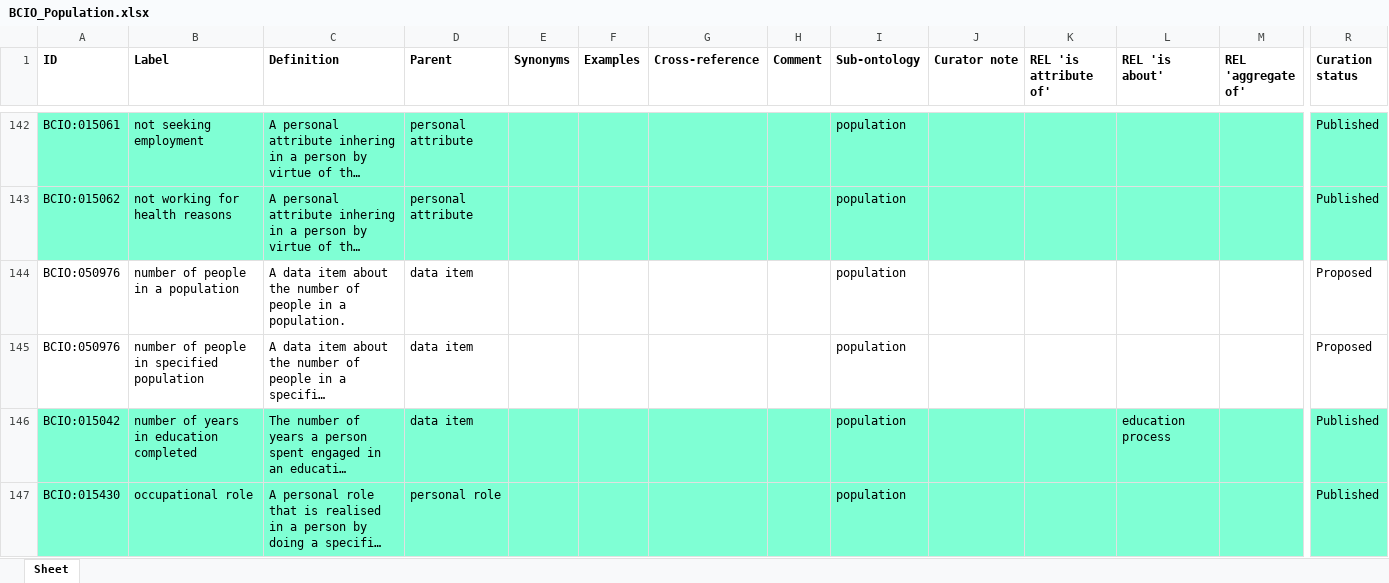
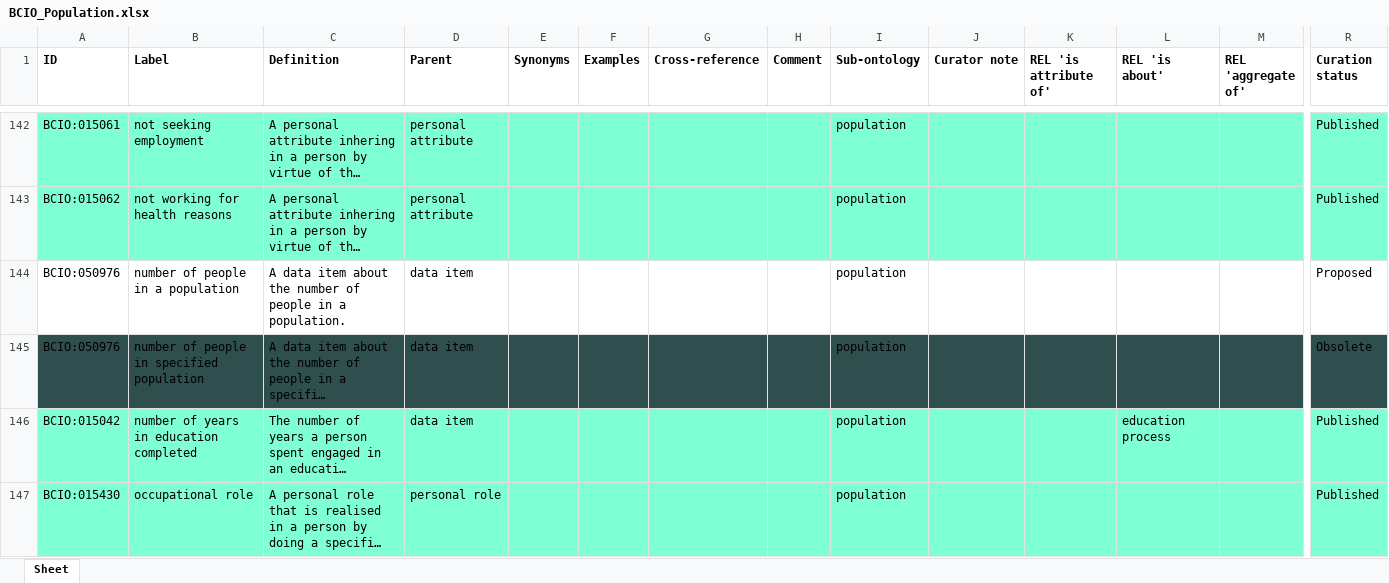
Before and after one commit to HumanBehaviourChangeProject/ontologies, an Excel workbook: Population/BCIO_Population.xlsx, sheet Sheet, drawn as a sheet; only a part is shown, gaps mark what is left out; long unchanged cells end in …; values as stored, in another font and other column widths than the file's, no borders; the diff covers the shown part only; the diff names each change by its address in the sheet, - before the commit and + after, or states it on an @@ line.

Commit message:
Updating BCIO_Population.xlsx

```diff
--- a/Population/BCIO_Population.xlsx (sheet Sheet)
+++ b/Population/BCIO_Population.xlsx (sheet Sheet)
-A145:R145 fill: none
+A145:R145 fill: #2F4F4F
-R145 (Curation status): Proposed
+R145 (Curation status): Obsolete
```
Also changed, not shown: cell formats elsewhere in this sheet.
